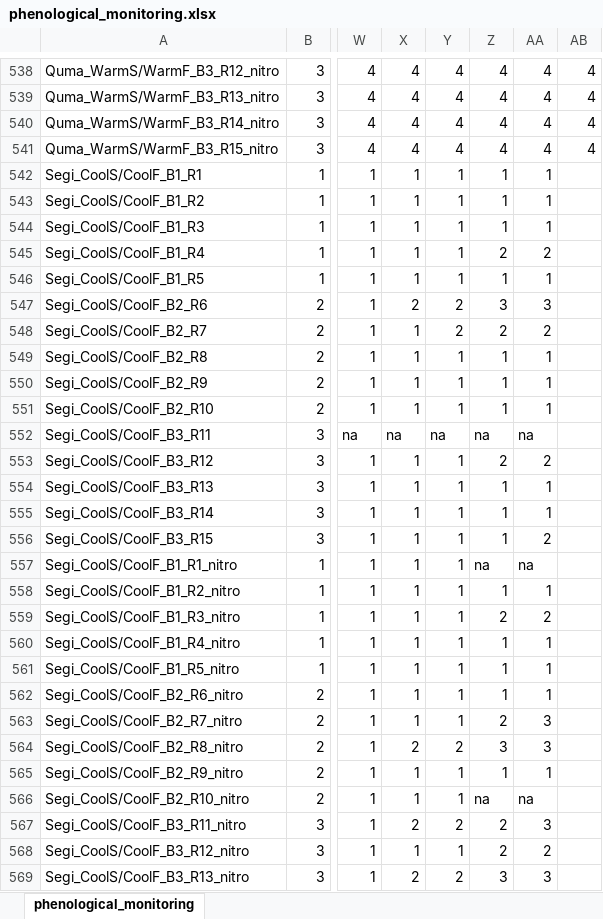
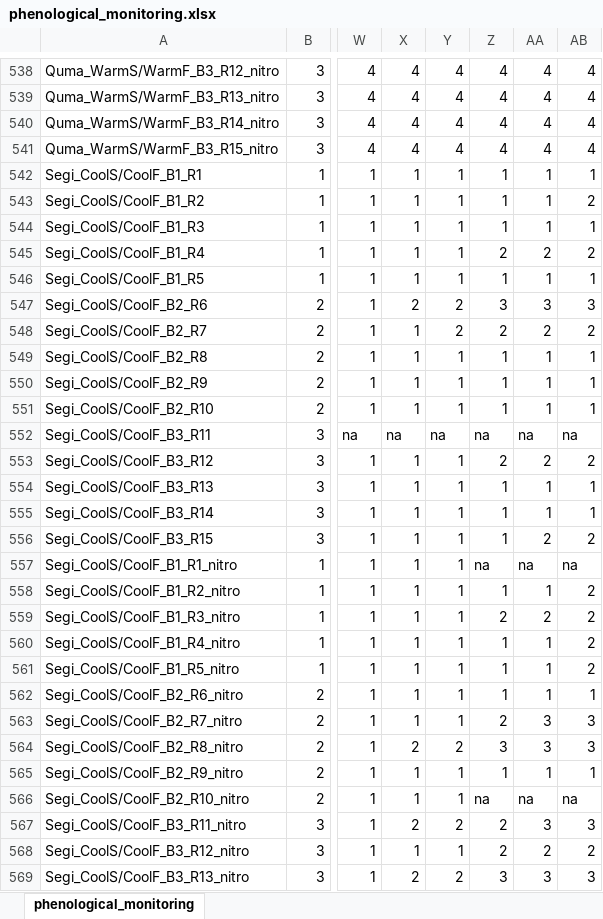
Before and after one commit to christophe-rd/fuelinex, an Excel workbook: data/phenological_monitoring.xlsx, sheet phenological_monitoring, drawn as a sheet; only a part is shown, gaps mark what is left out; values as stored, in another font and other column widths than the file's, no cell formats; the diff covers the shown part only; the diff names each change by its address in the sheet, - before the commit and + after, or states it on an @@ line.

Commit message:
doy179 phenomonitoring

```diff
--- a/data/phenological_monitoring.xlsx (sheet phenological_monitoring)
+++ b/data/phenological_monitoring.xlsx (sheet phenological_monitoring)
-AB542: (empty)
+AB542: 1
-AB543: (empty)
+AB543: 2
-AB544: (empty)
+AB544: 1
-AB545: (empty)
+AB545: 2
-AB546: (empty)
+AB546: 1
-AB547: (empty)
+AB547: 3
-AB548: (empty)
+AB548: 2
-AB549:AB551: (empty)
+AB549:AB551: 1
-AB552: (empty)
+AB552: na
-AB553: (empty)
+AB553: 2
-AB554:AB555: (empty)
+AB554:AB555: 1
-AB556: (empty)
+AB556: 2
-AB557: (empty)
+AB557: na
-AB558:AB561: (empty)
+AB558:AB561: 2
-AB562: (empty)
+AB562: 1
-AB563:AB564: (empty)
+AB563:AB564: 3
-AB565: (empty)
+AB565: 1
-AB566: (empty)
+AB566: na
-AB567: (empty)
+AB567: 3
-AB568: (empty)
+AB568: 2
-AB569: (empty)
+AB569: 3
```
Also changed, not shown: 64 edited cells elsewhere in this sheet, cell formats.
